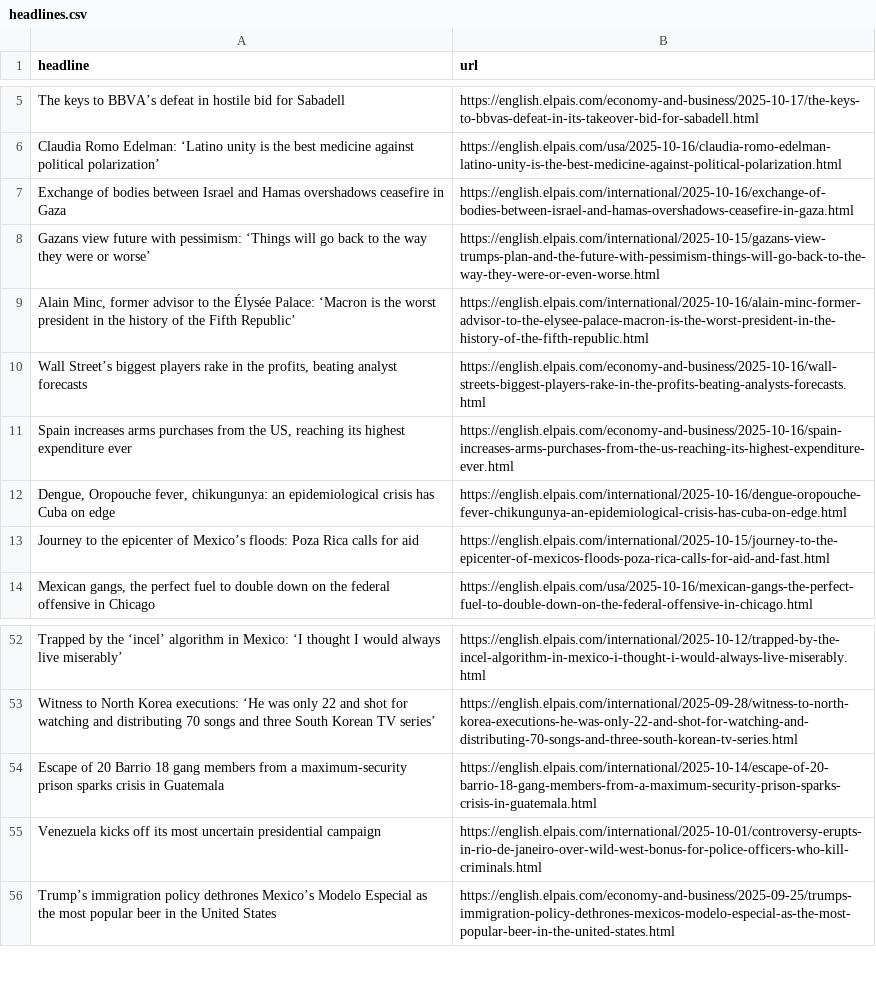
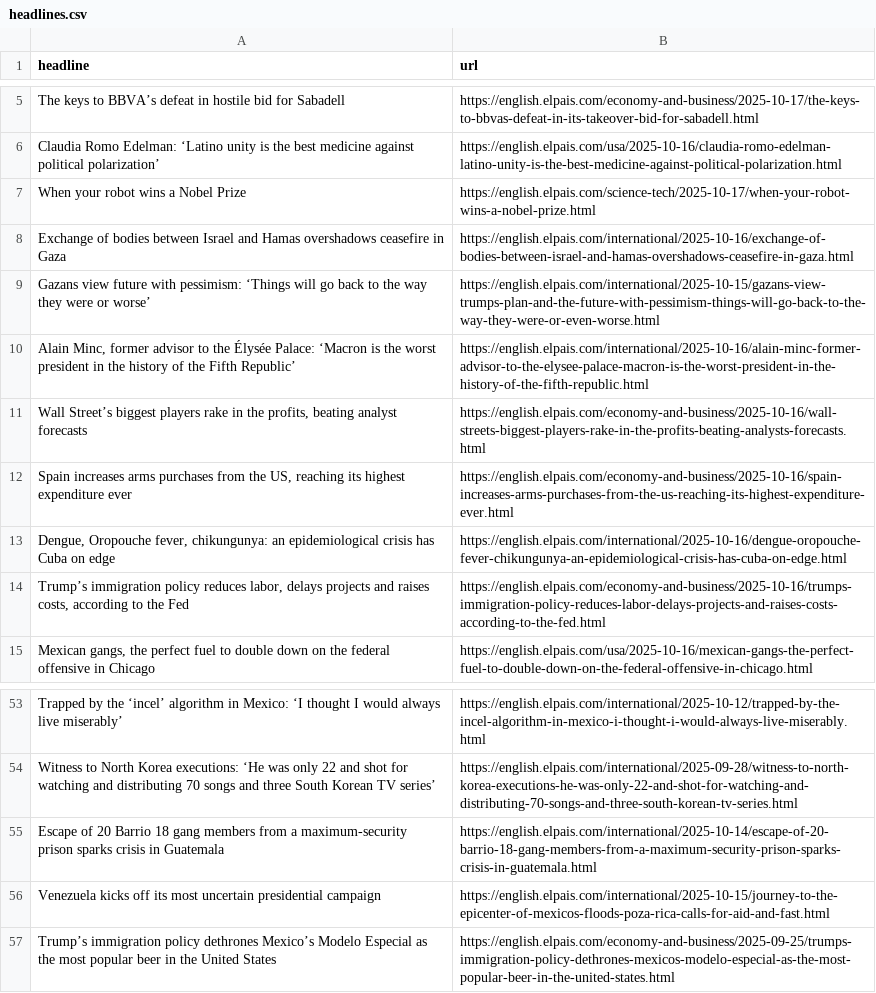
Before and after one commit to adiel3/el-pais-autoscraper, a CSV file: headlines.csv, drawn as a sheet; only a part is shown, gaps mark what is left out.

```diff
--- a/headlines.csv
+++ b/headlines.csv
@@ -6,2 +6,3 @@ The keys to BBVA’s defeat in hostile bid for Sabadell,https://english.elpais.c
 Claudia Romo Edelman: ‘Latino unity is the best medicine against political polarization’,https://english.elpais.com/usa/2025-10-16/claudia-romo-edelman-latino-unity-is-the-best-medicine-against-political-polarization.html
+When your robot wins a Nobel Prize,https://english.elpais.com/science-tech/2025-10-17/when-your-robot-wins-a-nobel-prize.html
 Exchange of bodies between Israel and Hamas overshadows ceasefire in Gaza,https://english.elpais.com/international/2025-10-16/exchange-of-bodies-between-israel-and-hamas-overshadows-ceasefire-in-gaza.html
@@ -12,3 +13,3 @@ Gazans view future with pessimism: ‘Things will go back to the way they were o
 "Dengue, Oropouche fever, chikungunya: an epidemiological crisis has Cuba on edge",https://english.elpais.com/international/2025-10-16/dengue-oropouche-fever-chikungunya-an-epidemiological-crisis-has-cuba-on-edge.html
-Journey to the epicenter of Mexico’s floods: Poza Rica calls for aid,https://english.elpais.com/international/2025-10-15/journey-to-the-epicenter-of-mexicos-floods-poza-rica-calls-for-aid-and-fast.html
+"Trump’s immigration policy reduces labor, delays projects and raises costs, according to the Fed",https://english.elpais.com/economy-and-business/2025-10-16/trumps-immigration-policy-reduces-labor-delays-projects-and-raises-costs-according-to-the-fed.html
 "Mexican gangs, the perfect fuel to double down on the federal offensive in Chicago",https://english.elpais.com/usa/2025-10-16/mexican-gangs-the-perfect-fuel-to-double-down-on-the-federal-offensive-in-chicago.html
@@ -55,3 +56,3 @@ Witness to North Korea executions: ‘He was only 22 and shot for watching and d
 Escape of 20 Barrio 18 gang members from a maximum-security prison sparks crisis in Guatemala,https://english.elpais.com/international/2025-10-14/escape-of-20-barrio-18-gang-members-from-a-maximum-security-prison-sparks-crisis-in-guatemala.html
-Venezuela kicks off its most uncertain presidential campaign,https://english.elpais.com/international/2025-10-01/controversy-erupts-in-rio-de-janeiro-over-wild-west-bonus-for-police-officers-who-kill-criminals.html
+Venezuela kicks off its most uncertain presidential campaign,https://english.elpais.com/international/2025-10-15/journey-to-the-epicenter-of-mexicos-floods-poza-rica-calls-for-aid-and-fast.html
 Trump’s immigration policy dethrones Mexico’s Modelo Especial as the most popular beer in the United States,https://english.elpais.com/economy-and-business/2025-09-25/trumps-immigration-policy-dethrones-mexicos-modelo-especial-as-the-most-popular-beer-in-the-united-states.html
```
